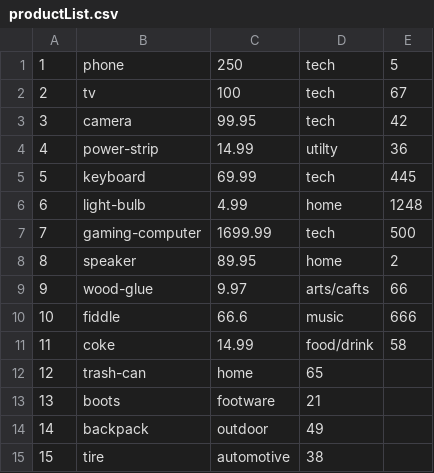
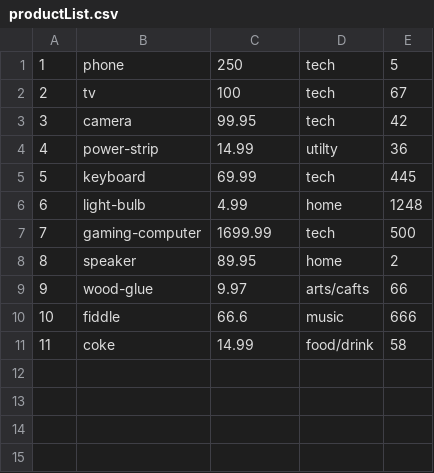
Before and after one commit to JacobTate/bamazon, a CSV file: productList.csv, drawn as a sheet; the diff names each change by its address in the sheet, - before the commit and + after, or states it on an @@ line.

```diff
--- a/productList.csv
+++ b/productList.csv
-row 12: 12 | trash-can | home | 65
-row 13: 13 | boots | footware | 21
-row 14: 14 | backpack | outdoor | 49
-row 15: 15 | tire | automotive | 38
```
Also changed, not shown: 3 other files.
